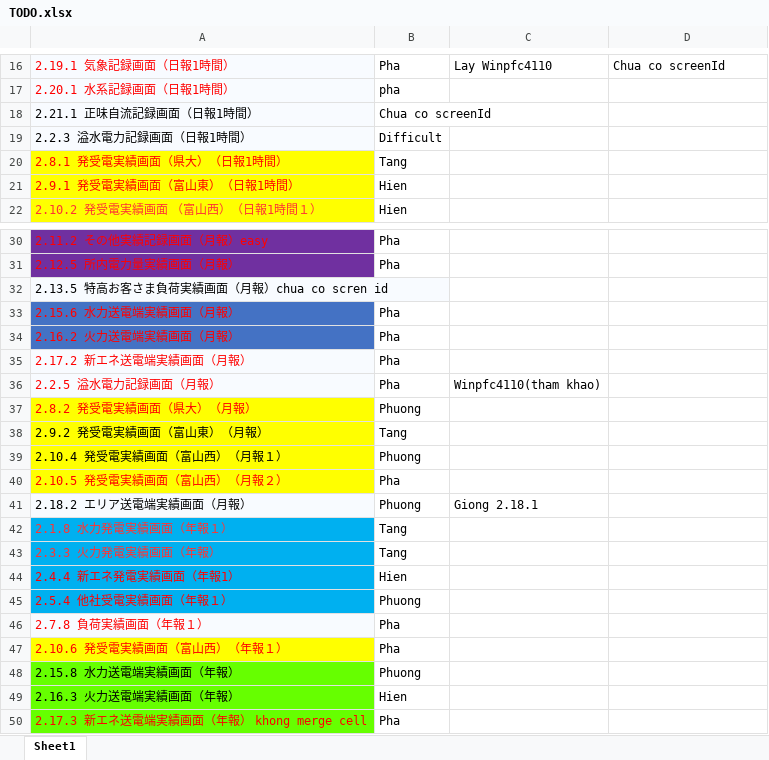
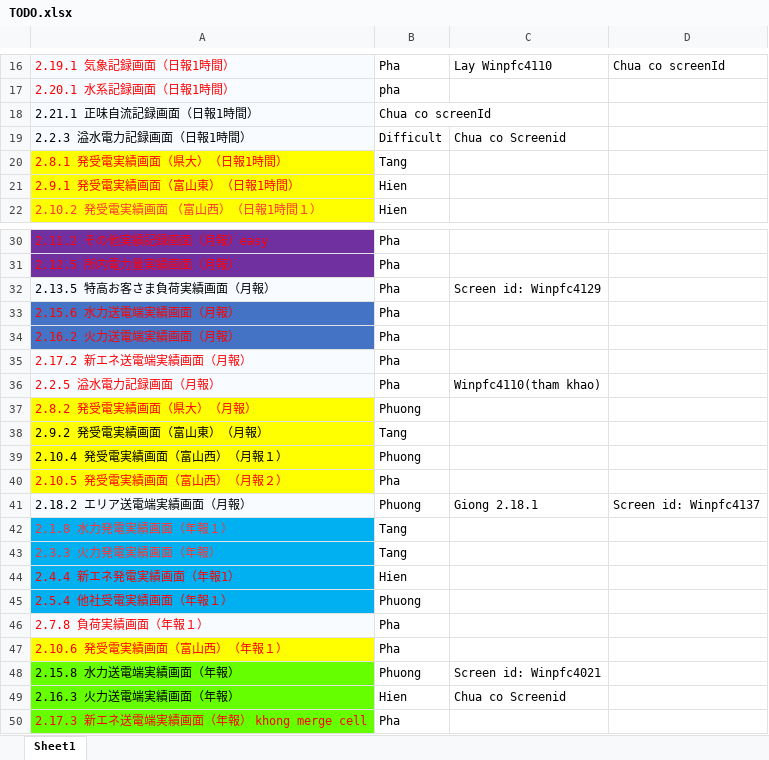
Before and after one commit to phuong-cse-iu/TODOLIST, an Excel workbook: TODO.xlsx, sheet Sheet1, drawn as a sheet; only a part is shown, gaps mark what is left out; values as stored, in another font and other column widths than the file's, no borders; removed rows and columns are numbered as before the commit, all else as after; the diff names each change by its address in the sheet, - before the commit and + after, or states it on an @@ line.

Commit message:
Informed many screens without id

```diff
--- a/TODO.xlsx (sheet Sheet1)
+++ b/TODO.xlsx (sheet Sheet1)
-C19: (empty)
+C19: Chua co Screenid
-row 32: 2.13.5 特高お客さま負荷実績画面（月報）chua co scren id
+row 32: 2.13.5 特高お客さま負荷実績画面（月報） | Pha | Screen id: Winpfc4129
-D41: (empty)
+D41: Screen id: Winpfc4137
-C48: (empty)
+C48: Screen id: Winpfc4021
-C49: (empty)
+C49: Chua co Screenid
```
